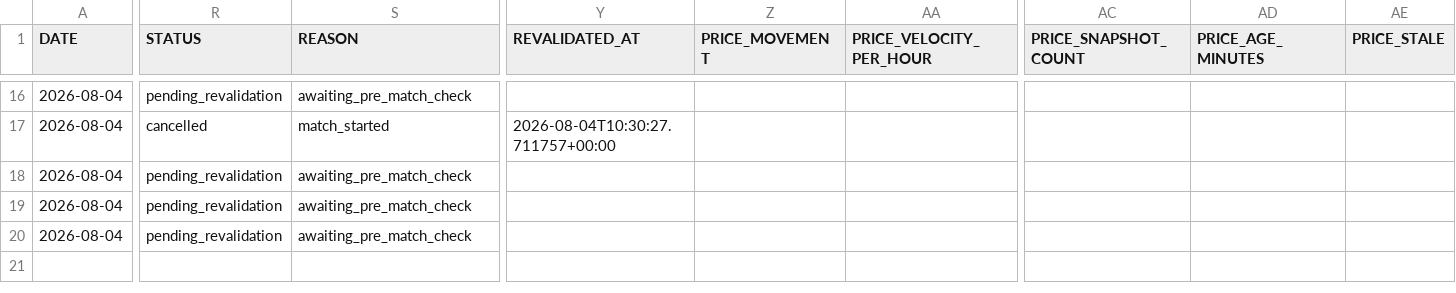
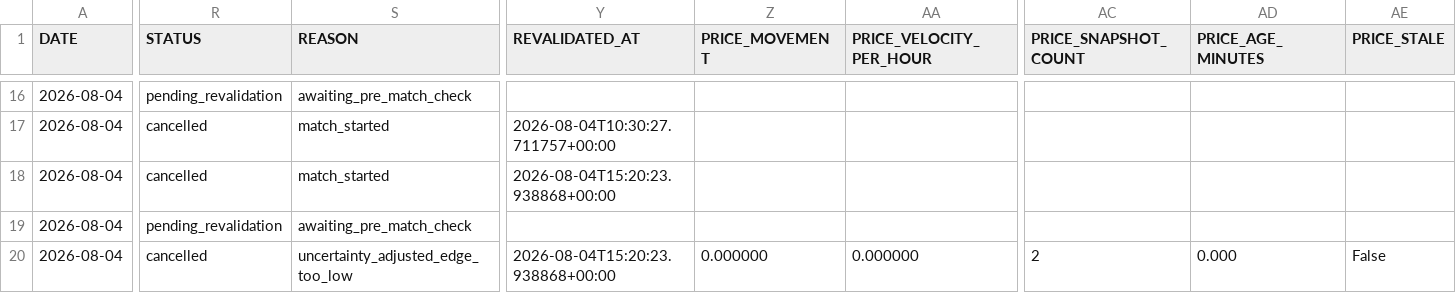
Before and after one commit to AguyfromaTown/betting, a CSV file: pending-bets.csv, drawn as a sheet; only a part is shown, gaps mark what is left out; the diff covers the shown part only; the diff names each change by its address in the sheet, - before the commit and + after, or states it on an @@ line.

```diff
--- a/pending-bets.csv
+++ b/pending-bets.csv
-R18 (STATUS): pending_revalidation
+R18 (STATUS): cancelled
-S18 (REASON): awaiting_pre_match_check
+S18 (REASON): match_started
-Y18 (REVALIDATED_AT): (empty)
+Y18 (REVALIDATED_AT): 2026-08-04T15:20:23.938868+00:00
-R20 (STATUS): pending_revalidation
+R20 (STATUS): cancelled
-S20 (REASON): awaiting_pre_match_check
+S20 (REASON): uncertainty_adjusted_edge_too_low
-Y20 (REVALIDATED_AT): (empty)
+Y20 (REVALIDATED_AT): 2026-08-04T15:20:23.938868+00:00
-Z20 (PRICE_MOVEMENT): (empty)
+Z20 (PRICE_MOVEMENT): 0.000000
-AA20 (PRICE_VELOCITY_PER_HOUR): (empty)
+AA20 (PRICE_VELOCITY_PER_HOUR): 0.000000
-AC20 (PRICE_SNAPSHOT_COUNT): (empty)
+AC20 (PRICE_SNAPSHOT_COUNT): 2
-AD20 (PRICE_AGE_MINUTES): (empty)
+AD20 (PRICE_AGE_MINUTES): 0.000
-AE20 (PRICE_STALE): (empty)
+AE20 (PRICE_STALE): False
```
Also changed, not shown: 7 edited cells elsewhere in this file, counterfactual-log.csv, predictions-log.csv, 12 other files.
